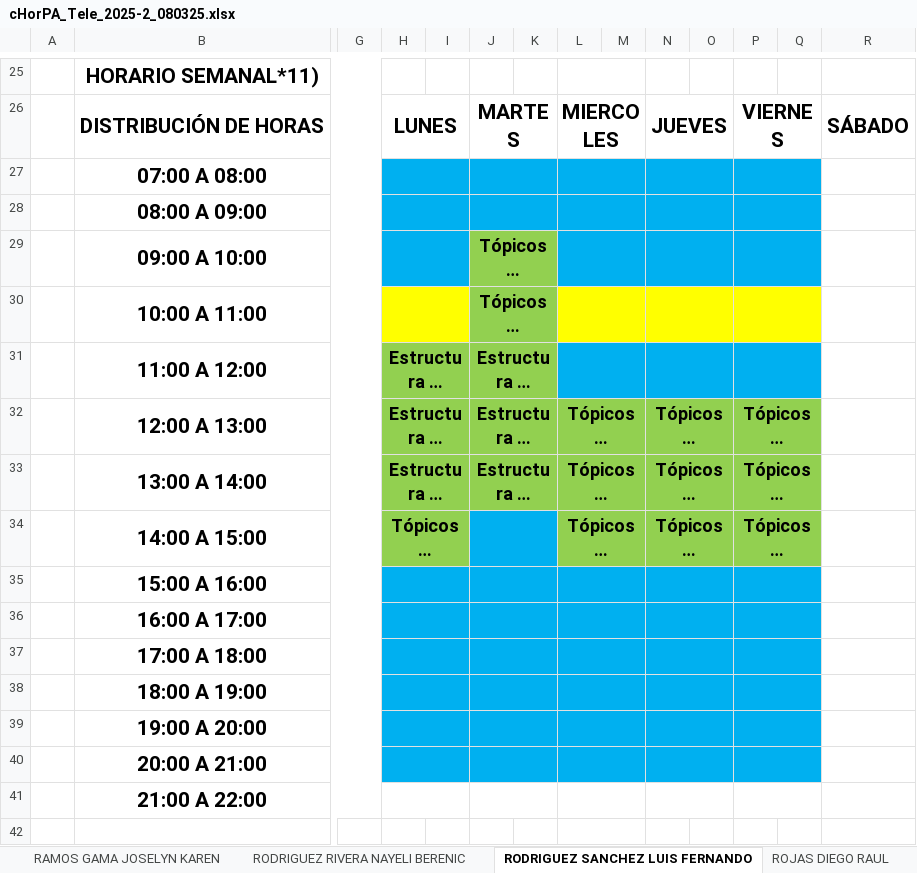
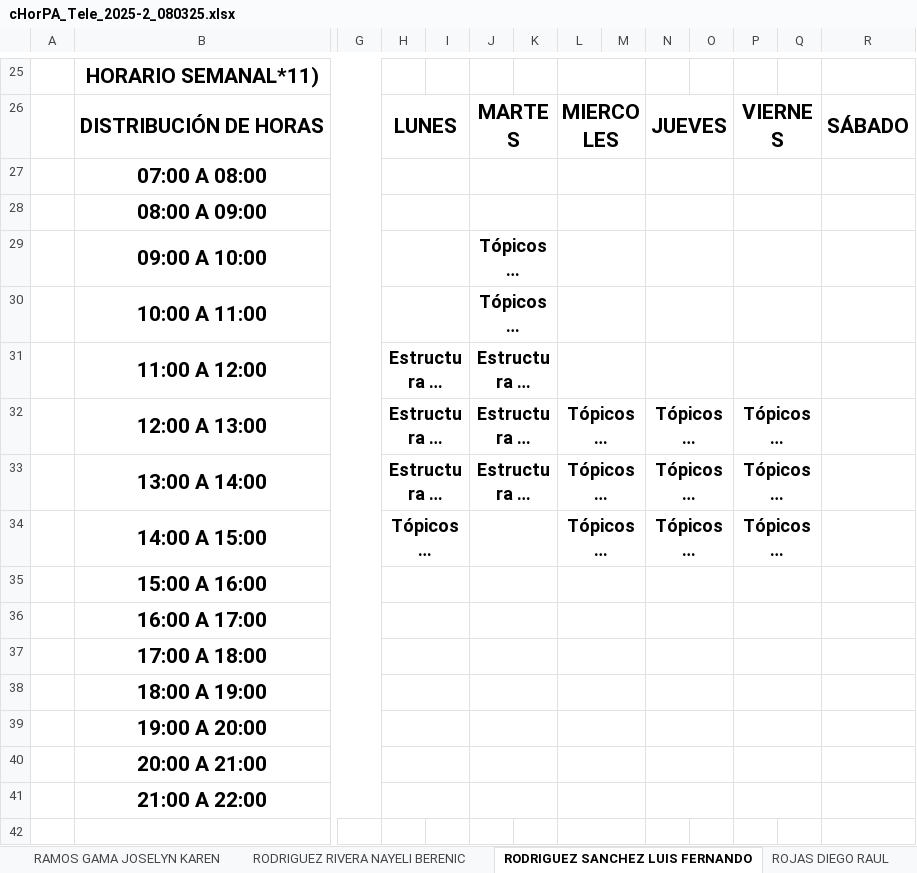
Before and after one commit to hackuna885/carga2025_2, an Excel workbook: cHorPA_Tele_2025-2_080325.xlsx, sheet RODRIGUEZ SANCHEZ LUIS FERNANDO, drawn as a sheet; only a part is shown, gaps mark what is left out; long unchanged cells end in …; values as stored, in another font and other column widths than the file's, no borders; charts and pictures and conditional formats not drawn; the diff names each change by its address in the sheet, - before the commit and + after, or states it on an @@ line.

```diff
--- a/cHorPA_Tele_2025-2_080325.xlsx (sheet RODRIGUEZ SANCHEZ LUIS FERNANDO)
+++ b/cHorPA_Tele_2025-2_080325.xlsx (sheet RODRIGUEZ SANCHEZ LUIS FERNANDO)
-H27:Q28 fill: #00B0F0
+H27:Q28 fill: none
-H29:I29 fill: #00B0F0
+H29:I29 fill: none
-J29:K30 fill: #92D050
+J29:K30 fill: none
-L29:Q29 fill: #00B0F0
+L29:Q29 fill: none
-H30:I30 fill: #FFFF00
+H30:I30 fill: none
-L30:Q30 fill: #FFFF00
+L30:Q30 fill: none
-H31:K31 fill: #92D050
+H31:K31 fill: none
-L31:Q31 fill: #00B0F0
+L31:Q31 fill: none
-H32:Q33 fill: #92D050
+H32:Q33 fill: none
-H34:I34 fill: #92D050
+H34:I34 fill: none
-J34:K34 fill: #00B0F0
+J34:K34 fill: none
-L34:Q34 fill: #92D050
+L34:Q34 fill: none
-H35:Q40 fill: #00B0F0
+H35:Q40 fill: none
```
Also changed, not shown: sheet TIRADOR GOMEZ DANIELA LIZETH, sheet PEREZ SANCHEZ RAFAEL, sheet SERRANO SILVA IVAN ENRIQUE, sheet GOMEZ GONZALEZ JORGE, sheet BAEZA FLORES MARIA DEL CARMEN, sheet ROJAS DIEGO RAUL, 26 more sheets, other sheet tabs, formulas that keep their value, 2 other files.
